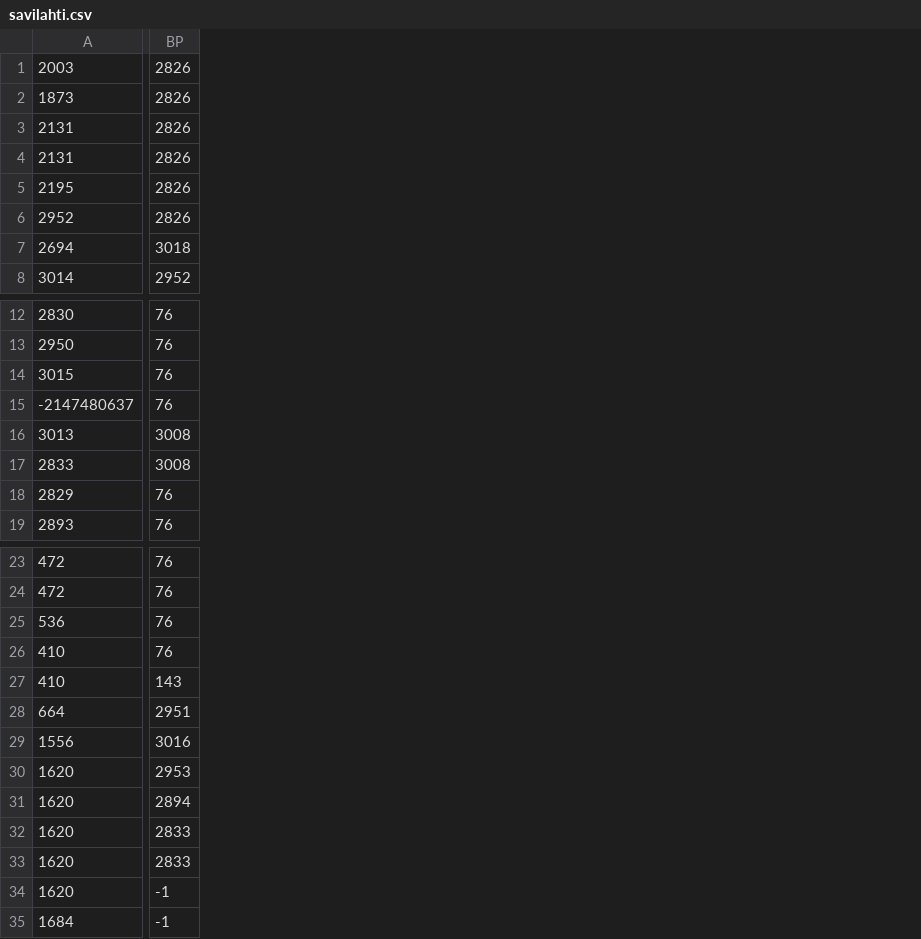
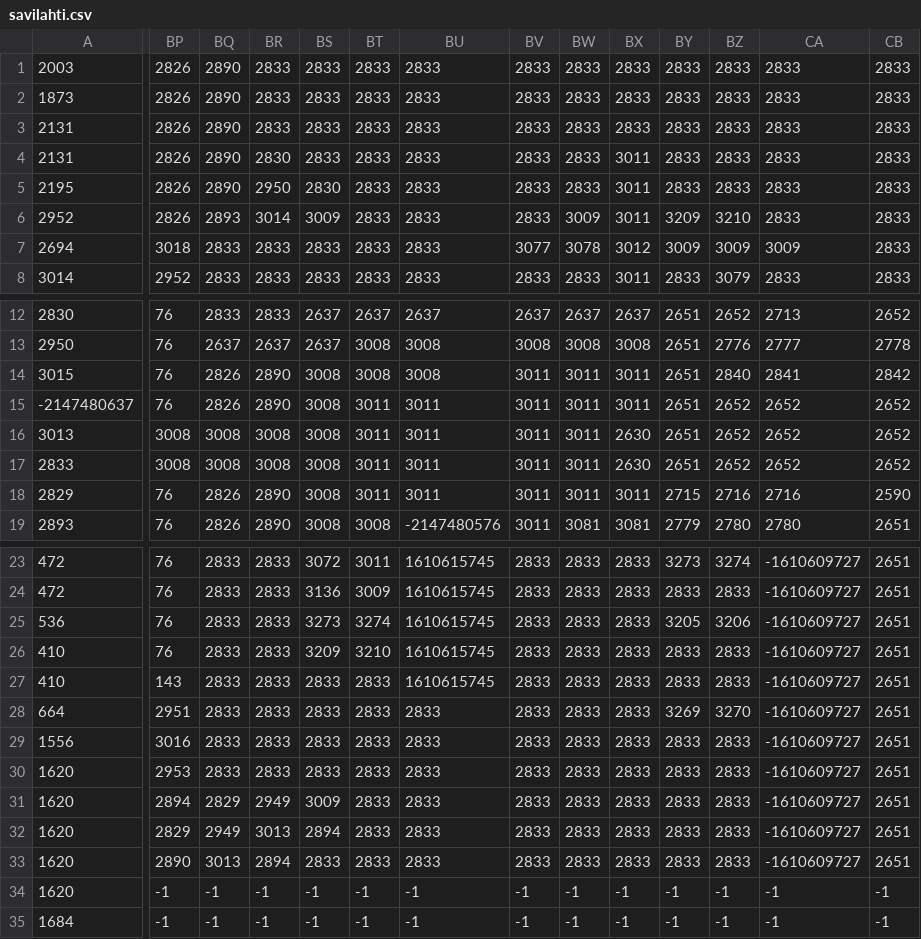
Before and after one commit to serveri/salagrilli2026, a CSV file: public/puzzle-8/data/savilahti.csv, drawn as a sheet; only a part is shown, gaps mark what is left out; the diff covers the shown part only; the diff names each change by its address in the sheet, - before the commit and + after, or states it on an @@ line.

```diff
--- a/public/puzzle-8/data/savilahti.csv
+++ b/public/puzzle-8/data/savilahti.csv
+column BQ, rows 1-8: 2890 | 2890 | 2890 | 2890 | 2890 | 2893 | 2833 | 2833; rows 12-19: 2833 | 2637 | 2826 | 2826 | 3008 | 3008 | 2826 | 2826; rows 23-35: 2833 | 2833 | 2833 | 2833 | 2833 | 2833 | 2833 | 2833 | 2829 | 2949 | 3013 | -1 | -1
+column BR, rows 1-8: 2833 | 2833 | 2833 | 2830 | 2950 | 3014 | 2833 | 2833; rows 12-19: 2833 | 2637 | 2890 | 2890 | 3008 | 3008 | 2890 | 2890; rows 23-35: 2833 | 2833 | 2833 | 2833 | 2833 | 2833 | 2833 | 2833 | 2949 | 3013 | 2894 | -1 | -1
+column BS, rows 1-8: 2833 | 2833 | 2833 | 2833 | 2830 | 3009 | 2833 | 2833; rows 12-19: 2637 | 2637 | 3008 | 3008 | 3008 | 3008 | 3008 | 3008; rows 23-35: 3072 | 3136 | 3273 | 3209 | 2833 | 2833 | 2833 | 2833 | 3009 | 2894 | 2833 | -1 | -1
+column BT, rows 1-8: all 2833; rows 12-19: 2637 | 3008 | 3008 | 3011 | 3011 | 3011 | 3011 | 3008; rows 23-35: 3011 | 3009 | 3274 | 3210 | 2833 | 2833 | 2833 | 2833 | 2833 | 2833 | 2833 | -1 | -1
+column BU, rows 1-8: all 2833; rows 12-19: 2637 | 3008 | 3008 | 3011 | 3011 | 3011 | 3011 | -2147480576; rows 23-35: 1610615745 | 1610615745 | 1610615745 | 1610615745 | 1610615745 | 2833 | 2833 | 2833 | 2833 | 2833 | 2833 | -1 | -1
+column BV, rows 1-8: 2833 | 2833 | 2833 | 2833 | 2833 | 2833 | 3077 | 2833; rows 12-19: 2637 | 3008 | 3011 | 3011 | 3011 | 3011 | 3011 | 3011; rows 23-35: 2833 | 2833 | 2833 | 2833 | 2833 | 2833 | 2833 | 2833 | 2833 | 2833 | 2833 | -1 | -1
+column BW, rows 1-8: 2833 | 2833 | 2833 | 2833 | 2833 | 3009 | 3078 | 2833; rows 12-19: 2637 | 3008 | 3011 | 3011 | 3011 | 3011 | 3011 | 3081; rows 23-35: 2833 | 2833 | 2833 | 2833 | 2833 | 2833 | 2833 | 2833 | 2833 | 2833 | 2833 | -1 | -1
+column BX, rows 1-8: 2833 | 2833 | 2833 | 3011 | 3011 | 3011 | 3012 | 3011; rows 12-19: 2637 | 3008 | 3011 | 3011 | 2630 | 2630 | 3011 | 3081; rows 23-35: 2833 | 2833 | 2833 | 2833 | 2833 | 2833 | 2833 | 2833 | 2833 | 2833 | 2833 | -1 | -1
+column BY, rows 1-8: 2833 | 2833 | 2833 | 2833 | 2833 | 3209 | 3009 | 2833; rows 12-19: 2651 | 2651 | 2651 | 2651 | 2651 | 2651 | 2715 | 2779; rows 23-35: 3273 | 2833 | 3205 | 2833 | 2833 | 3269 | 2833 | 2833 | 2833 | 2833 | 2833 | -1 | -1
+column BZ, rows 1-8: 2833 | 2833 | 2833 | 2833 | 2833 | 3210 | 3009 | 3079; rows 12-19: 2652 | 2776 | 2840 | 2652 | 2652 | 2652 | 2716 | 2780; rows 23-35: 3274 | 2833 | 3206 | 2833 | 2833 | 3270 | 2833 | 2833 | 2833 | 2833 | 2833 | -1 | -1
+column CA, rows 1-8: 2833 | 2833 | 2833 | 2833 | 2833 | 2833 | 3009 | 2833; rows 12-19: 2713 | 2777 | 2841 | 2652 | 2652 | 2652 | 2716 | 2780; rows 23-35: -1610609727 | -1610609727 | -1610609727 | -1610609727 | -1610609727 | -1610609727 | -1610609727 | -1610609727 | -1610609727 | -1610609727 | -1610609727 | -1 | -1
+column CB, rows 1-8: all 2833; rows 12-19: 2652 | 2778 | 2842 | 2652 | 2652 | 2652 | 2590 | 2651; rows 23-35: 2651 | 2651 | 2651 | 2651 | 2651 | 2651 | 2651 | 2651 | 2651 | 2651 | 2651 | -1 | -1
-BP32: 2833
+BP32: 2829
-BP33: 2833
+BP33: 2890
```
Also changed, not shown: 4 edited cells elsewhere in this file, public/puzzle-8/data/Laitos.csv, public/puzzle-8/data/NeulamaenSale.csv, 12 other files.
